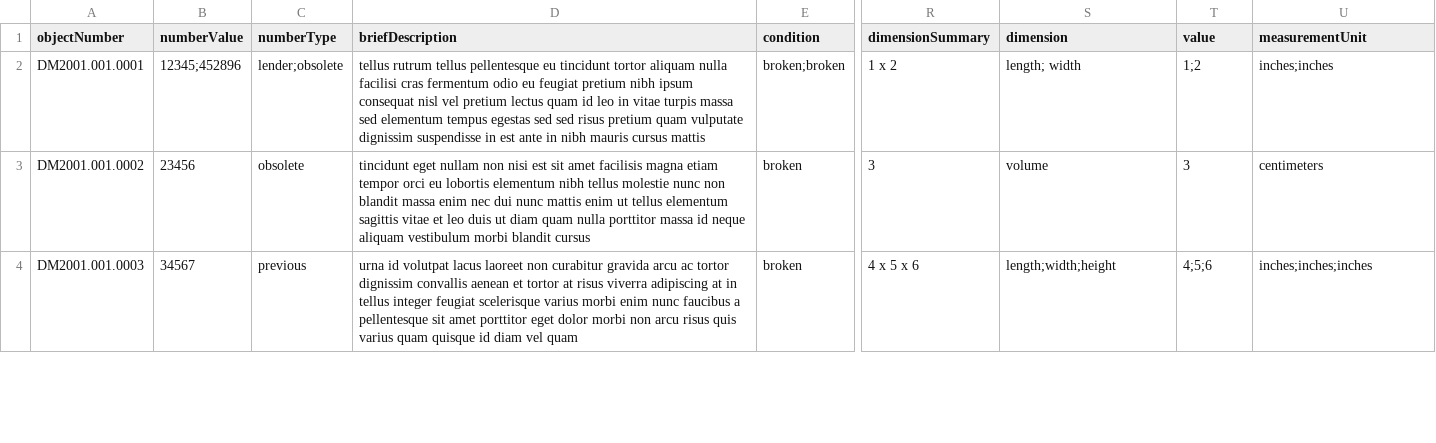
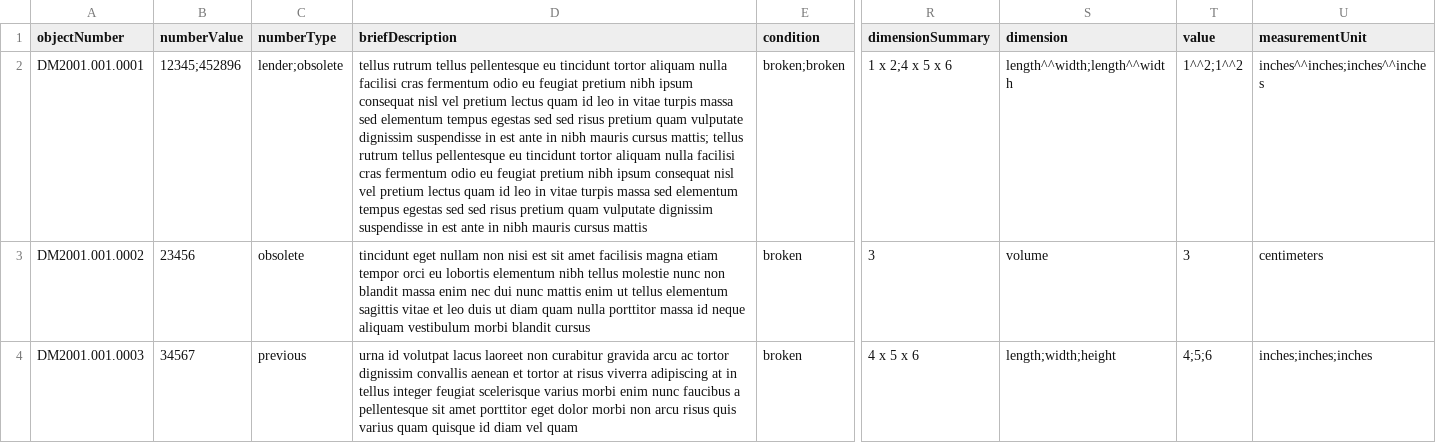
Before and after one commit to lyrasis/cspace-converter, a CSV file: data/materials/cataloging_materials_all.csv, drawn as a sheet; only a part is shown, gaps mark what is left out; the diff names each change by its address in the sheet, - before the commit and + after, or states it on an @@ line.

Commit message:
updating measuredPartGroupList multi valued fields

```diff
--- a/data/materials/cataloging_materials_all.csv
+++ b/data/materials/cataloging_materials_all.csv
-D2 (briefDescription): …mauris cursus mattis
+D2 (briefDescription): …mauris cursus mattis; tellus rutrum tellus pellentesque eu tincidunt tortor aliquam nulla facilisi cras fermentum odio eu feugiat pretium nibh ipsum consequat nisl vel pretium lectus quam id leo in vitae turpis massa sed elementum tempus egestas sed sed risus pretium quam vulputate dignissim suspendisse in est ante in nibh mauris cursus mattis
-R2 (dimensionSummary): 1 x 2
+R2 (dimensionSummary): 1 x 2;4 x 5 x 6
-S2 (dimension): length; width
+S2 (dimension): length^^width;length^^width
-T2 (value): 1;2
+T2 (value): 1^^2;1^^2
-U2 (measurementUnit): inches;inches
+U2 (measurementUnit): inches^^inches;inches^^inches
```
